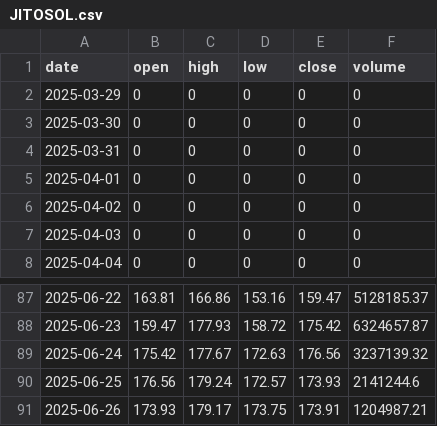
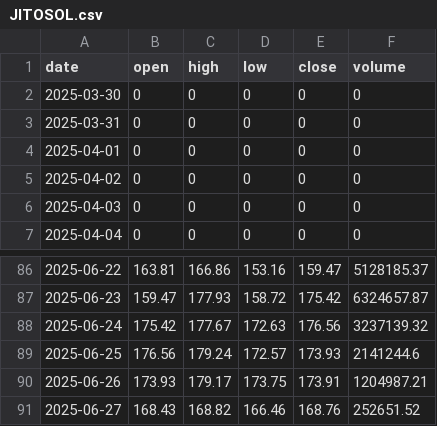
Before and after one commit to boyonia/CryptoLogger, a CSV file: logs/JITOSOL.csv, drawn as a sheet; only a part is shown, gaps mark what is left out.

```diff
--- a/logs/JITOSOL.csv
+++ b/logs/JITOSOL.csv
@@ -1,3 +1,2 @@
 date,open,high,low,close,volume
-2025-03-29,0,0,0,0,0
 2025-03-30,0,0,0,0,0
@@ -91 +90,2 @@ date,open,high,low,close,volume
 2025-06-26,173.93,179.17,173.75,173.91,1204987.21
+2025-06-27,168.43,168.82,166.46,168.76,252651.52
```
Also changed, not shown: logs/AAVE.csv, logs/BTC.csv, 54 other files.
